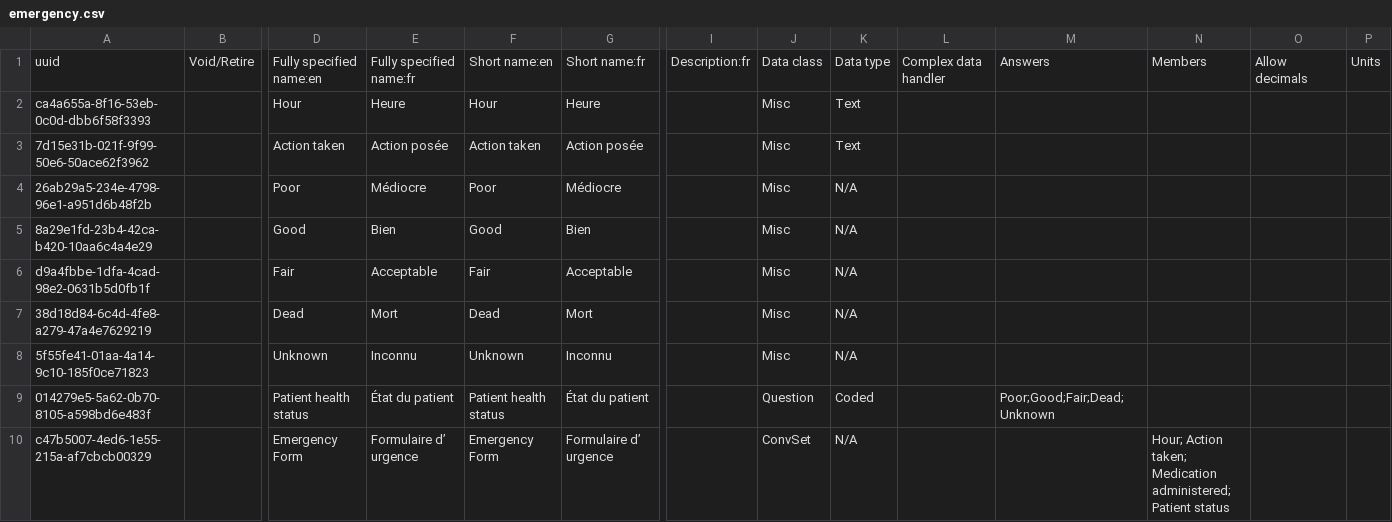
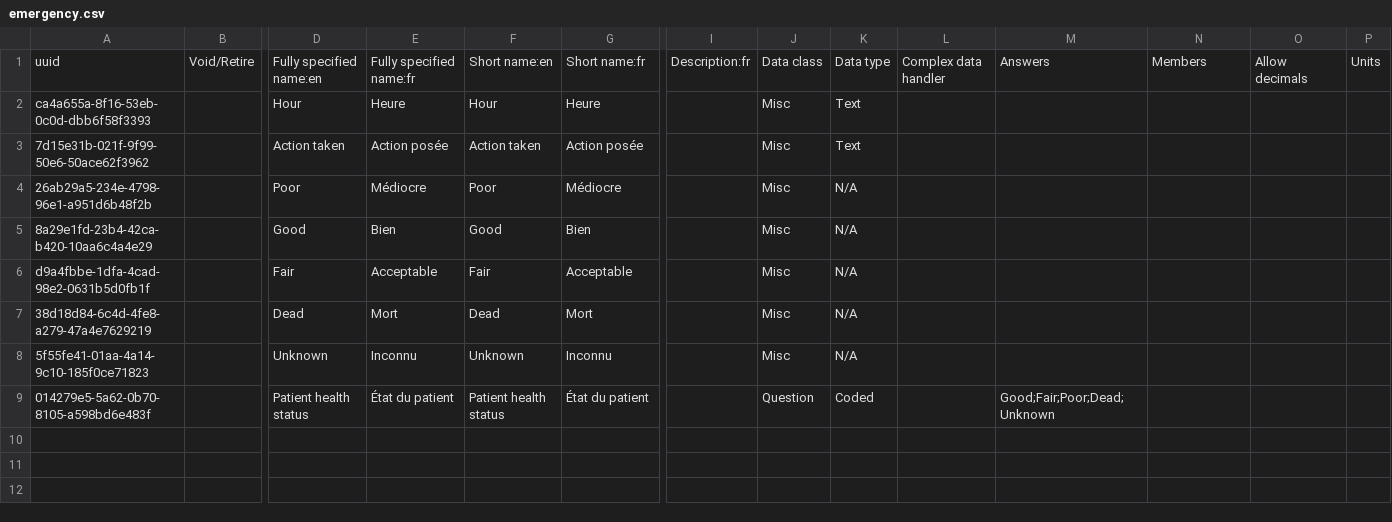
Before and after one commit to reagan-meant/openmrs-config-c2c, a CSV file: configuration/concepts/emergency.csv, drawn as a sheet; only a part is shown, gaps mark what is left out; rows hold the shown columns only; the diff names each change by its address in the sheet, - before the commit and + after, or states it on an @@ line.

Commit message:
c2c-32: Cleaned up emergency concepts

```diff
--- a/configuration/concepts/emergency.csv
+++ b/configuration/concepts/emergency.csv
-M9: Poor;Good;Fair;Dead;Unknown
+M9: Good;Fair;Poor;Dead;Unknown
-row 10: c47b5007-4ed6-1e55-215a-af7cbcb00329 |  | Emergency Form | Formulaire d’ urgence | Emergency Form | Formulaire d’ urgence |  | ConvSet | N/A |  |  | Hour; Action taken; Medication administered; Patient status
```
